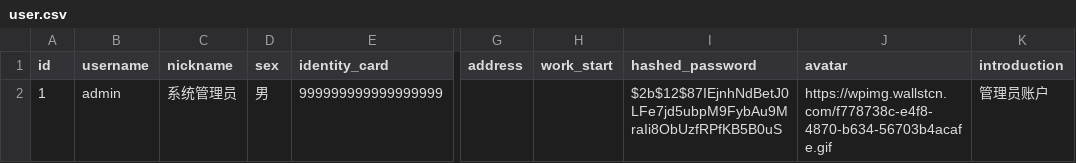
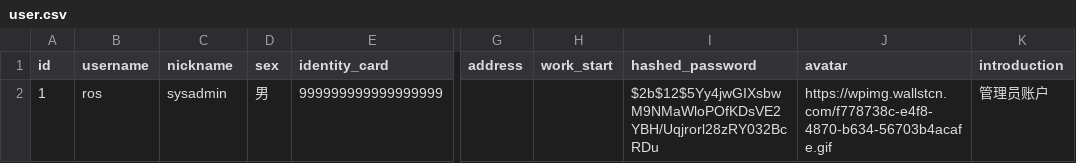
Before and after one commit to QQting/vue-element-admin-fastapi, a CSV file: backend/app/app/db/init_data/user.csv, drawn as a sheet; only a part is shown, gaps mark what is left out; the diff names each change by its address in the sheet, - before the commit and + after, or states it on an @@ line.

Commit message:
Change default account and password

```diff
--- a/backend/app/app/db/init_data/user.csv
+++ b/backend/app/app/db/init_data/user.csv
-B2 (username): admin
+B2 (username): ros
-C2 (nickname): 系统管理员
+C2 (nickname): sysadmin
-I2 (hashed_password): $2b$12$87IEjnhNdBetJ0LFe7jd5ubpM9FybAu9MraIi8ObUzfRPfKB5B0uS
+I2 (hashed_password): $2b$12$5Yy4jwGIXsbwM9NMaWloPOfKDsVE2YBH/Uqjrorl28zRY032BcRDu
```
Also changed, not shown: 7 other files.
